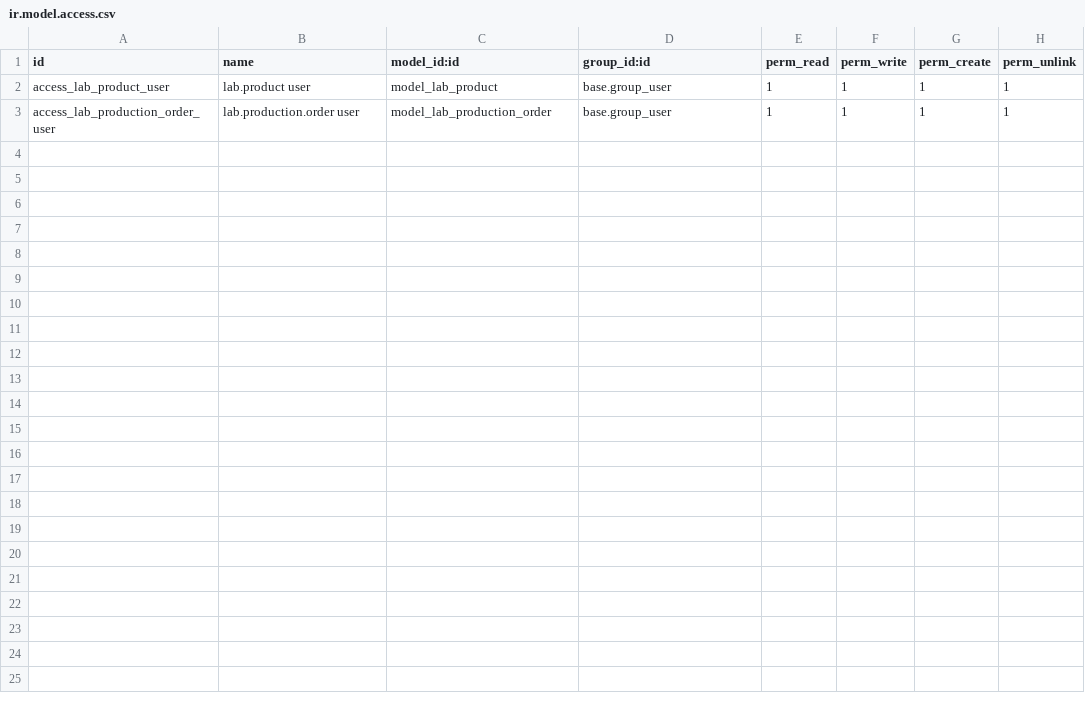
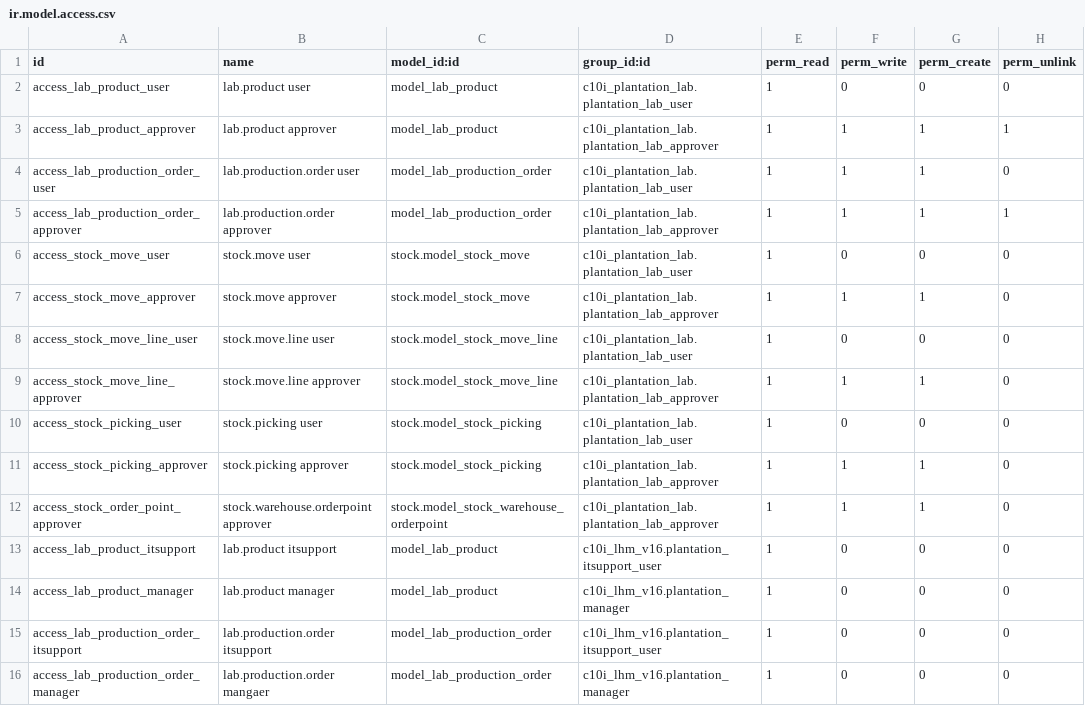
Before and after one commit to NRanggA/odoo16nyalindung, a CSV file: c10i_plantation_lab/security/ir.model.access.csv, drawn as a sheet.

```diff
--- a/c10i_plantation_lab/security/ir.model.access.csv
+++ b/c10i_plantation_lab/security/ir.model.access.csv
@@ -1,3 +1,16 @@
 id,name,model_id:id,group_id:id,perm_read,perm_write,perm_create,perm_unlink
-access_lab_product_user,lab.product user,model_lab_product,base.group_user,1,1,1,1
-access_lab_production_order_user,lab.production.order user,model_lab_production_order,base.group_user,1,1,1,1
+access_lab_product_user,lab.product user,model_lab_product,c10i_plantation_lab.plantation_lab_user,1,0,0,0
+access_lab_product_approver,lab.product approver,model_lab_product,c10i_plantation_lab.plantation_lab_approver,1,1,1,1
+access_lab_production_order_user,lab.production.order user,model_lab_production_order,c10i_plantation_lab.plantation_lab_user,1,1,1,0
+access_lab_production_order_approver,lab.production.order approver,model_lab_production_order,c10i_plantation_lab.plantation_lab_approver,1,1,1,1
+access_stock_move_user,stock.move user,stock.model_stock_move,c10i_plantation_lab.plantation_lab_user,1,0,0,0
+access_stock_move_approver,stock.move approver,stock.model_stock_move,c10i_plantation_lab.plantation_lab_approver,1,1,1,0
+access_stock_move_line_user,stock.move.line user,stock.model_stock_move_line,c10i_plantation_lab.plantation_lab_user,1,0,0,0
+access_stock_move_line_approver,stock.move.line approver,stock.model_stock_move_line,c10i_plantation_lab.plantation_lab_approver,1,1,1,0
+access_stock_picking_user,stock.picking user,stock.model_stock_picking,c10i_plantation_lab.plantation_lab_user,1,0,0,0
+access_stock_picking_approver,stock.picking approver,stock.model_stock_picking,c10i_plantation_lab.plantation_lab_approver,1,1,1,0
+access_stock_order_point_approver,stock.warehouse.orderpoint approver,stock.model_stock_warehouse_orderpoint,c10i_plantation_lab.plantation_lab_approver,1,1,1,0
+access_lab_product_itsupport,lab.product itsupport,model_lab_product,c10i_lhm_v16.plantation_itsupport_user,1,0,0,0
+access_lab_product_manager,lab.product manager,model_lab_product,c10i_lhm_v16.plantation_manager,1,0,0,0
+access_lab_production_order_itsupport,lab.production.order itsupport,model_lab_production_order,c10i_lhm_v16.plantation_itsupport_user,1,0,0,0
+access_lab_production_order_manager,lab.production.order mangaer,model_lab_production_order,c10i_lhm_v16.plantation_manager,1,0,0,0
```
Also changed, not shown: c10i_plantation_payroll/security/ir.model.access.csv, c10i_plantation_seed/security/ir.model.access.csv, 31 other files.
